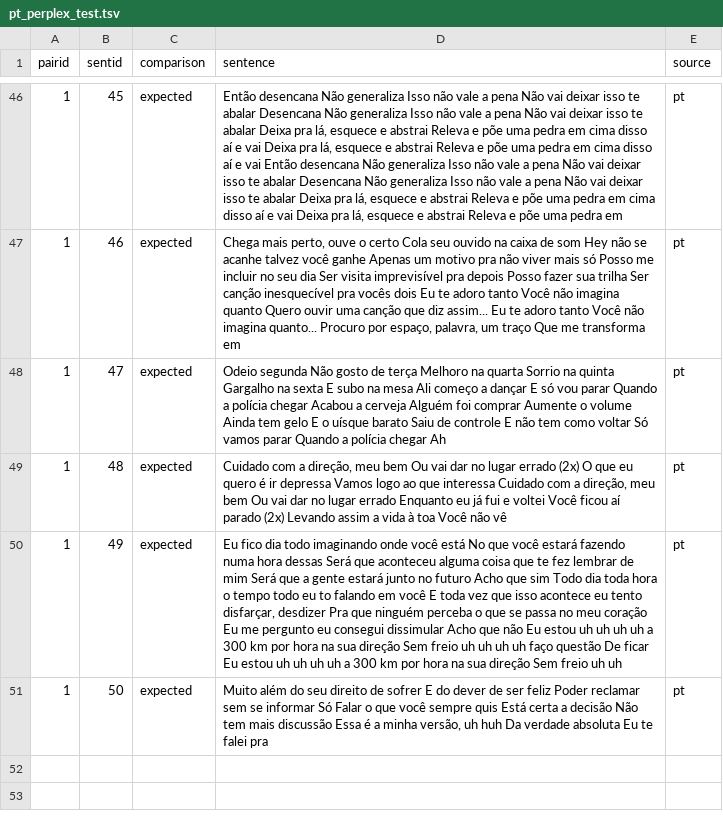
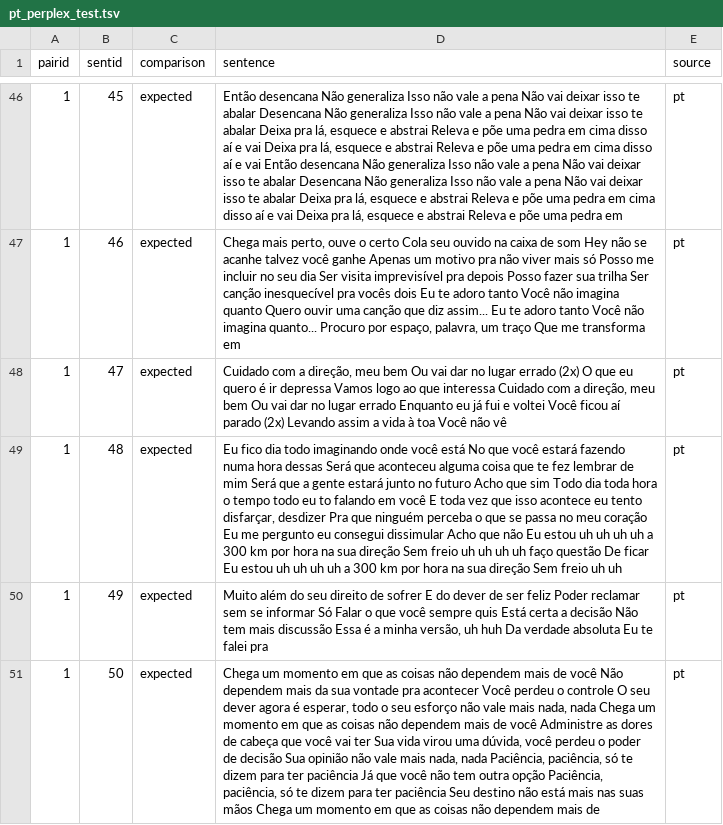
Before and after one commit to jshaps-811/cosc426-final-jordan-lily-mel, a TSV file: test_data/pt_perplex_test.tsv, drawn as a sheet; only a part is shown, gaps mark what is left out; the diff names each change by its address in the sheet, - before the commit and + after, or states it on an @@ line.

```diff
--- a/test_data/pt_perplex_test.tsv
+++ b/test_data/pt_perplex_test.tsv
-D48 (sentence): Odeio segunda Não gosto de terça Melhoro na quarta Sorrio na quinta Gargalho na sexta E subo na mesa Ali começo a dançar E só vou parar Quando a polícia chegar Acabou a cerveja Alguém foi comprar Aumente o volume Ainda tem gelo E o uísque barato Saiu de controle E não tem como voltar Só vamos parar Quando a polícia chegar Ah
+D48 (sentence): Cuidado com a direção, meu bem Ou vai dar no lugar errado (2x) O que eu quero é ir depressa Vamos logo ao que interessa Cuidado com a direção, meu bem Ou vai dar no lugar errado Enquanto eu já fui e voltei Você ficou aí parado (2x) Levando assim a vida à toa Você não vê
-D49 (sentence): Cuidado com a direção, meu bem Ou vai dar no lugar errado (2x) O que eu quero é ir depressa Vamos logo ao que interessa Cuidado com a direção, meu bem Ou vai dar no lugar errado Enquanto eu já fui e voltei Você ficou aí parado (2x) Levando assim a vida à toa Você não vê
+D49 (sentence): Eu fico dia todo imaginando onde você está No que você estará fazendo numa hora dessas Será que aconteceu alguma coisa que te fez lembrar de mim Será que a gente estará junto no futuro Acho que sim Todo dia toda hora o tempo todo eu to falando em você E toda vez que isso acontece eu tento disfarçar, desdizer Pra que ninguém perceba o que se passa no meu coração Eu me pergunto eu consegui dissimular Acho que não Eu estou uh uh uh uh a 300 km por hora na sua direção Sem freio uh uh uh uh faço questão De ficar Eu estou uh uh uh uh a 300 km por hora na sua direção Sem freio uh uh
-D50 (sentence): Eu fico dia todo imaginando onde você está No que você estará fazendo numa hora dessas Será que aconteceu alguma coisa que te fez lembrar de mim Será que a gente estará junto no futuro Acho que sim Todo dia toda hora o tempo todo eu to falando em você E toda vez que isso acontece eu tento disfarçar, desdizer Pra que ninguém perceba o que se passa no meu coração Eu me pergunto eu consegui dissimular Acho que não Eu estou uh uh uh uh a 300 km por hora na sua direção Sem freio uh uh uh uh faço questão De ficar Eu estou uh uh uh uh a 300 km por hora na sua direção Sem freio uh uh
+D50 (sentence): Muito além do seu direito de sofrer E do dever de ser feliz Poder reclamar sem se informar Só Falar o que você sempre quis Está certa a decisão Não tem mais discussão Essa é a minha versão, uh huh Da verdade absoluta Eu te falei pra
-D51 (sentence): Muito além do seu direito de sofrer E do dever de ser feliz Poder reclamar sem se informar Só Falar o que você sempre quis Está certa a decisão Não tem mais discussão Essa é a minha versão, uh huh Da verdade absoluta Eu te falei pra
+D51 (sentence): Chega um momento em que as coisas não dependem mais de você Não dependem mais da sua vontade pra acontecer Você perdeu o controle O seu dever agora é esperar, todo o seu esforço não vale mais nada, nada Chega um momento em que as coisas não dependem mais de você Administre as dores de cabeça que você vai ter Sua vida virou uma dúvida, você perdeu o poder de decisão Sua opinião não vale mais nada, nada Paciência, paciência, só te dizem para ter paciência Já que você não tem outra opção Paciência, paciência, só te dizem para ter paciência Seu destino não está mais nas suas mãos Chega um momento em que as coisas não dependem mais de
```
Also changed, not shown: test_data/de_class_test.tsv, test_data/de_perplex_test.tsv, 12 other files.
